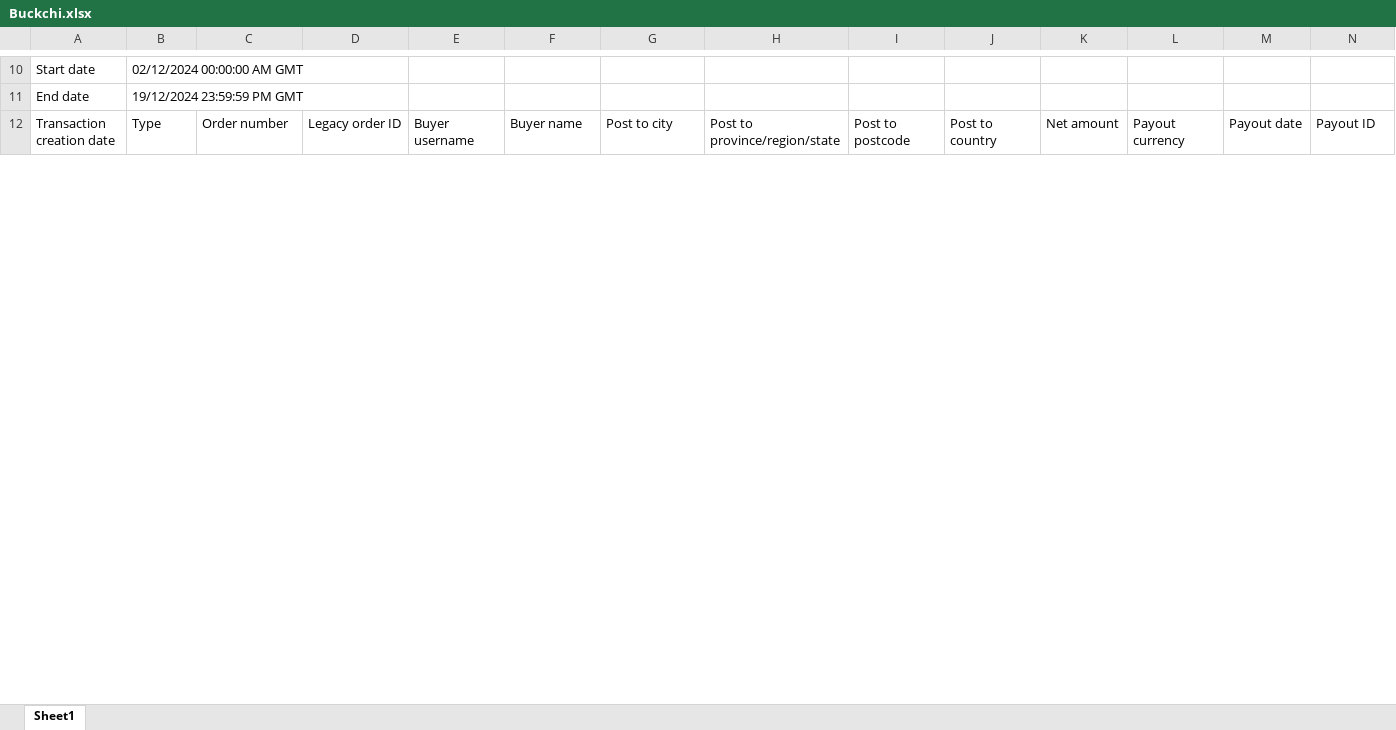
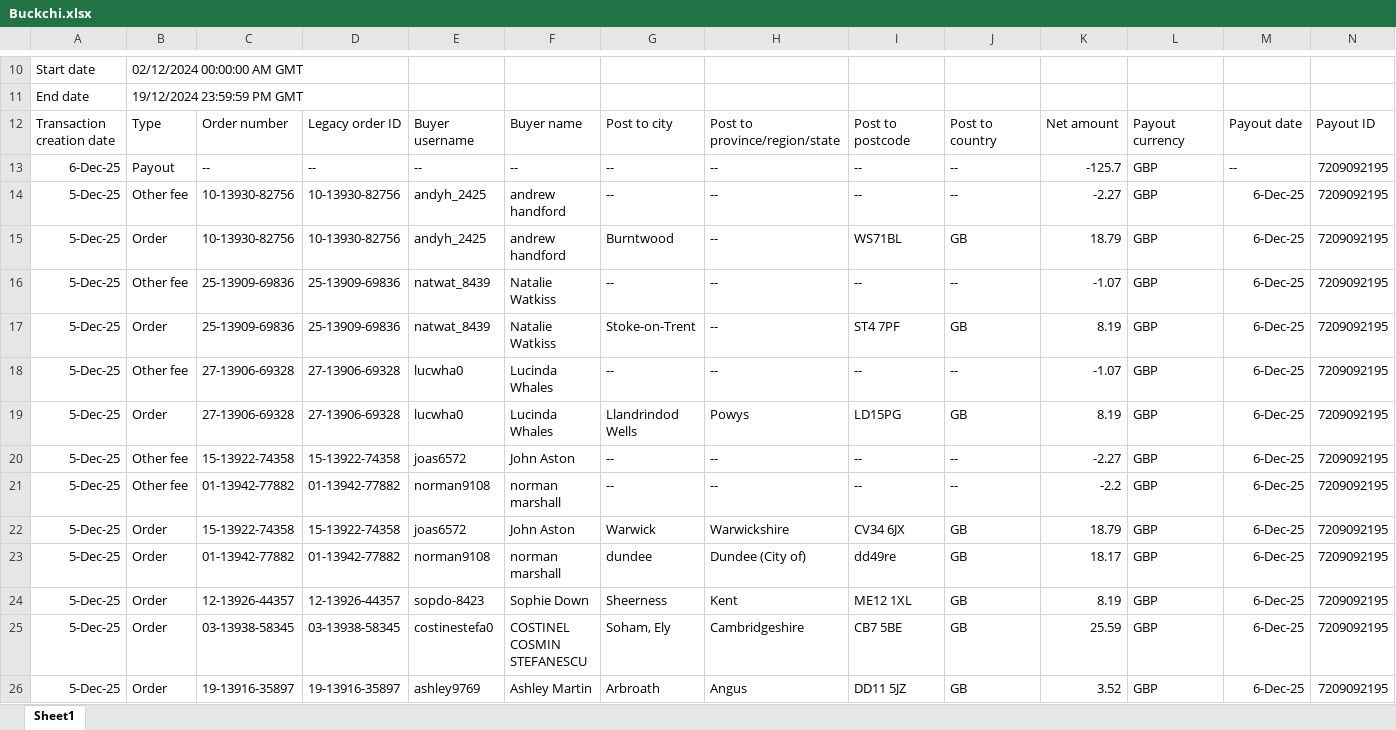
Before and after one commit to NIBH014B/BuckchiDailyReport, an Excel workbook: Raw Sales Data/Buckchi.xlsx, sheet Sheet1, drawn as a sheet; only a part is shown, gaps mark what is left out; values as stored, in another font and other column widths than the file's, no borders; rows hold the shown columns only; the diff covers the shown part only; the diff names each change by its address in the sheet, - before the commit and + after, or states it on an @@ line.

```diff
--- a/Raw Sales Data/Buckchi.xlsx (sheet Sheet1)
+++ b/Raw Sales Data/Buckchi.xlsx (sheet Sheet1)
+row 13: 6-Dec-25 | Payout | -- | -- | -- | -- | -- | -- | -- | -- | -125.7 | GBP | -- | 7209092195
+row 14: 5-Dec-25 | Other fee | 10-13930-82756 | 10-13930-82756 | andyh_2425 | andrew handford | -- | -- | -- | -- | -2.27 | GBP | 6-Dec-25 | 7209092195
+row 15: 5-Dec-25 | Order | 10-13930-82756 | 10-13930-82756 | andyh_2425 | andrew handford | Burntwood | -- | WS71BL | GB | 18.79 | GBP | 6-Dec-25 | 7209092195
+row 16: 5-Dec-25 | Other fee | 25-13909-69836 | 25-13909-69836 | natwat_8439 | Natalie Watkiss | -- | -- | -- | -- | -1.07 | GBP | 6-Dec-25 | 7209092195
+row 17: 5-Dec-25 | Order | 25-13909-69836 | 25-13909-69836 | natwat_8439 | Natalie Watkiss | Stoke-on-Trent | -- | ST4 7PF | GB | 8.19 | GBP | 6-Dec-25 | 7209092195
+row 18: 5-Dec-25 | Other fee | 27-13906-69328 | 27-13906-69328 | lucwha0 | Lucinda Whales | -- | -- | -- | -- | -1.07 | GBP | 6-Dec-25 | 7209092195
+row 19: 5-Dec-25 | Order | 27-13906-69328 | 27-13906-69328 | lucwha0 | Lucinda Whales | Llandrindod Wells | Powys | LD15PG | GB | 8.19 | GBP | 6-Dec-25 | 7209092195
+row 20: 5-Dec-25 | Other fee | 15-13922-74358 | 15-13922-74358 | joas6572 | John Aston | -- | -- | -- | -- | -2.27 | GBP | 6-Dec-25 | 7209092195
+row 21: 5-Dec-25 | Other fee | 01-13942-77882 | 01-13942-77882 | norman9108 | norman marshall | -- | -- | -- | -- | -2.2 | GBP | 6-Dec-25 | 7209092195
+row 22: 5-Dec-25 | Order | 15-13922-74358 | 15-13922-74358 | joas6572 | John Aston | Warwick | Warwickshire | CV34 6JX | GB | 18.79 | GBP | 6-Dec-25 | 7209092195
+row 23: 5-Dec-25 | Order | 01-13942-77882 | 01-13942-77882 | norman9108 | norman marshall | dundee | Dundee (City of) | dd49re | GB | 18.17 | GBP | 6-Dec-25 | 7209092195
+row 24: 5-Dec-25 | Order | 12-13926-44357 | 12-13926-44357 | sopdo-8423 | Sophie Down | Sheerness | Kent | ME12 1XL | GB | 8.19 | GBP | 6-Dec-25 | 7209092195
+row 25: 5-Dec-25 | Order | 03-13938-58345 | 03-13938-58345 | costinestefa0 | COSTINEL COSMIN STEFANESCU | Soham, Ely | Cambridgeshire | CB7 5BE | GB | 25.59 | GBP | 6-Dec-25 | 7209092195
+row 26: 5-Dec-25 | Order | 19-13916-35897 | 19-13916-35897 | ashley9769 | Ashley Martin | Arbroath | Angus | DD11 5JZ | GB | 3.52 | GBP | 6-Dec-25 | 7209092195
```
Also changed, not shown: 4 added rows and 36 edited cells elsewhere in this sheet, Raw Sales Data/Amazon.xlsx, Raw Sales Data/Vandey.xlsx.
